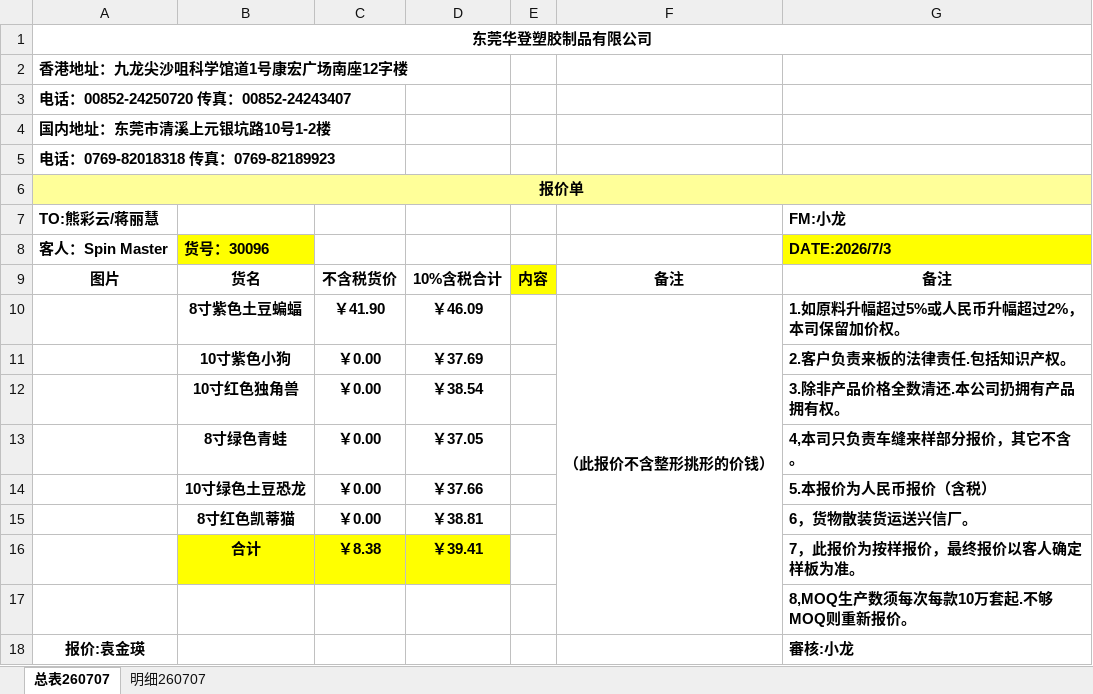
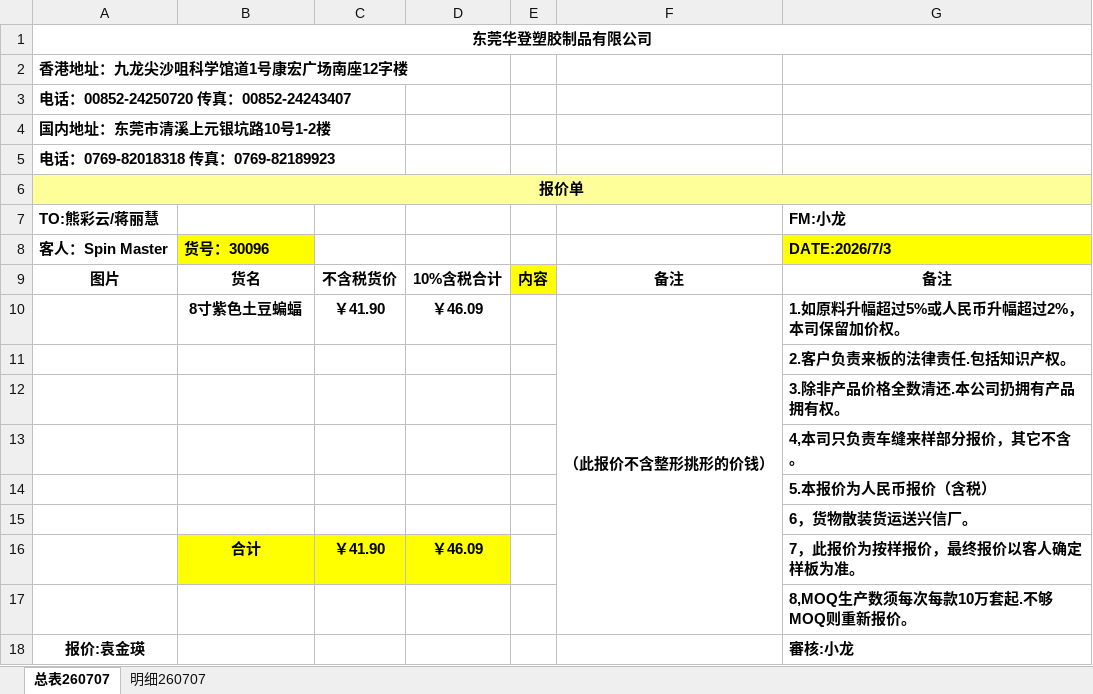
Before and after one commit to 13829313399-a11y/Royal-Regent-Nexus, an Excel workbook: backend/app/data/internal_quote_import_templates/车缝报价单.xlsx, sheet 总表260707, drawn as a sheet; values as stored, in another font and other column widths than the file's, no borders; charts and pictures not drawn; removed rows and columns are numbered as before the commit, all else as after; the diff names each change by its address in the sheet, - before the commit and + after, or states it on an @@ line.

Commit message:
fix(internal-quote): align archive, draft imports and quotation exports

```diff
--- a/backend/app/data/internal_quote_import_templates/车缝报价单.xlsx (sheet 总表260707)
+++ b/backend/app/data/internal_quote_import_templates/车缝报价单.xlsx (sheet 总表260707)
-row 11:  | 10寸紫色小狗 | ￥0.00 | ￥37.69 |  |  | 2.客户负责来板的法律责任.包括知识产权。
-row 12:  | 10寸红色独角兽 | ￥0.00 | ￥38.54 |  |  | 3.除非产品价格全数清还.本公司扔拥有产品拥有权。
-row 13:  | 8寸绿色青蛙 | ￥0.00 | ￥37.05 |  |  | 4,本司只负责车缝来样部分报价，其它不含。
-row 14:  | 10寸绿色土豆恐龙 | ￥0.00 | ￥37.66 |  |  | 5.本报价为人民币报价（含税）
-row 15:  | 8寸红色凯蒂猫 | ￥0.00 | ￥38.81 |  |  | 6，货物散装货运送兴信厂。
+row 11:  |  |  |  |  |  | 2.客户负责来板的法律责任.包括知识产权。
+row 12:  |  |  |  |  |  | 3.除非产品价格全数清还.本公司扔拥有产品拥有权。
+row 13:  |  |  |  |  |  | 4,本司只负责车缝来样部分报价，其它不含。
+row 14:  |  |  |  |  |  | 5.本报价为人民币报价（含税）
+row 15:  |  |  |  |  |  | 6，货物散装货运送兴信厂。
-C16: ￥8.38
+C16: ￥41.90
-D16: ￥39.41
+D16: ￥46.09
```
Also changed, not shown: 58 other files.
